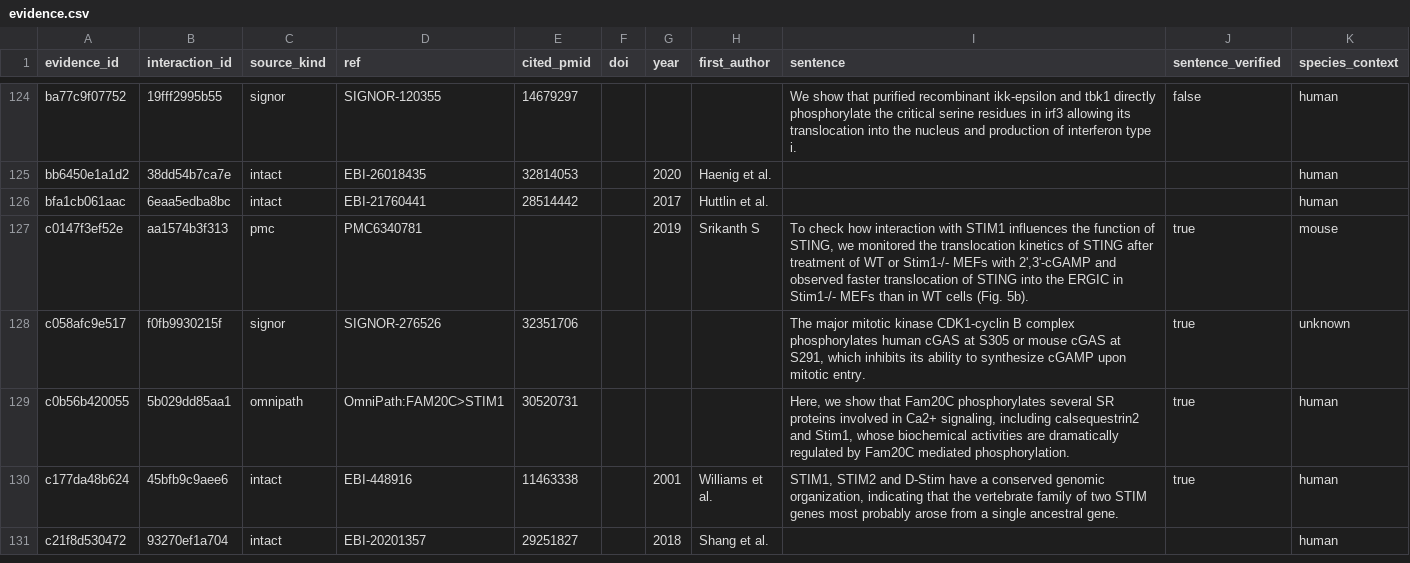
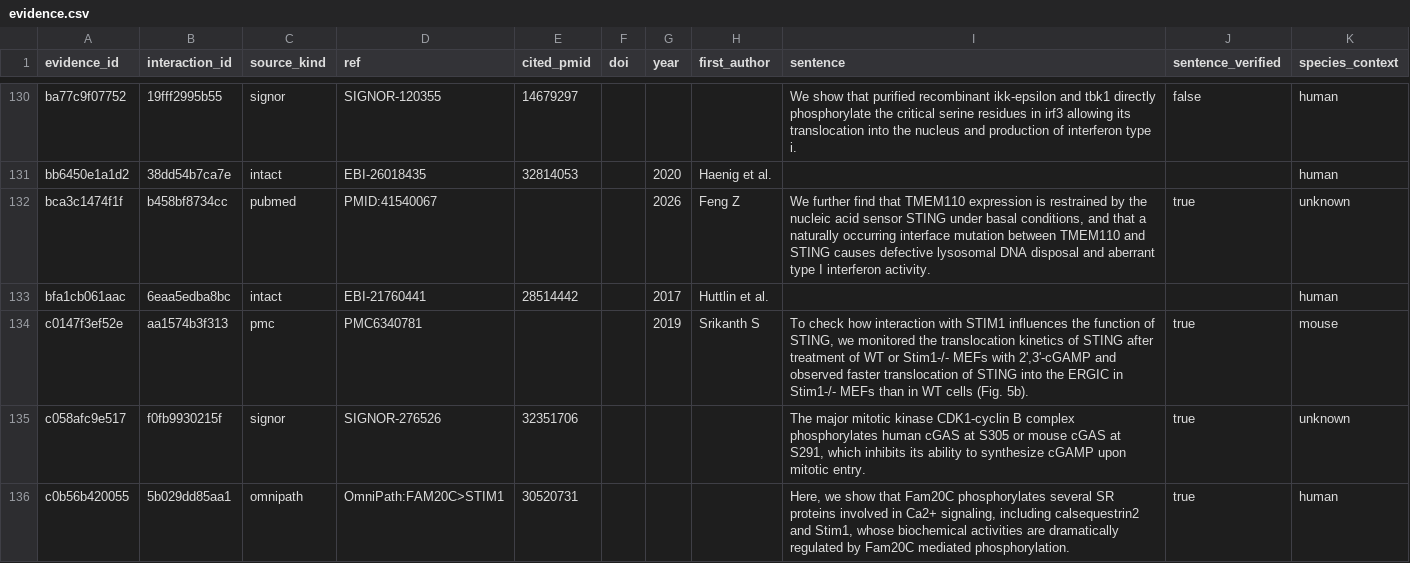
Before and after one commit to Nurtal/IDT_ca_map, a CSV file: data/evidence.csv, drawn as a sheet; only a part is shown, gaps mark what is left out; the shorter side is filled out with more unchanged rows; the diff covers the shown part only; the diff names each change by its address in the sheet, - before the commit and + after, or states it on an @@ line.

```diff
--- a/data/evidence.csv
+++ b/data/evidence.csv
+row 132: bca3c1474f1f | b458bf8734cc | pubmed | PMID:41540067 |  |  | 2026 | Feng Z | We further find that TMEM110 expression is restrained by the nucleic acid sensor STING under basal conditions, and that a naturally occurring interface mutation between TMEM110 and STING causes defective lysosomal DNA disposal and aberrant type I interferon activity. | true | unknown
```
Also changed, not shown: 9 added rows elsewhere in this file, data/interactions.csv, data/nodes.csv, 6 other files.
